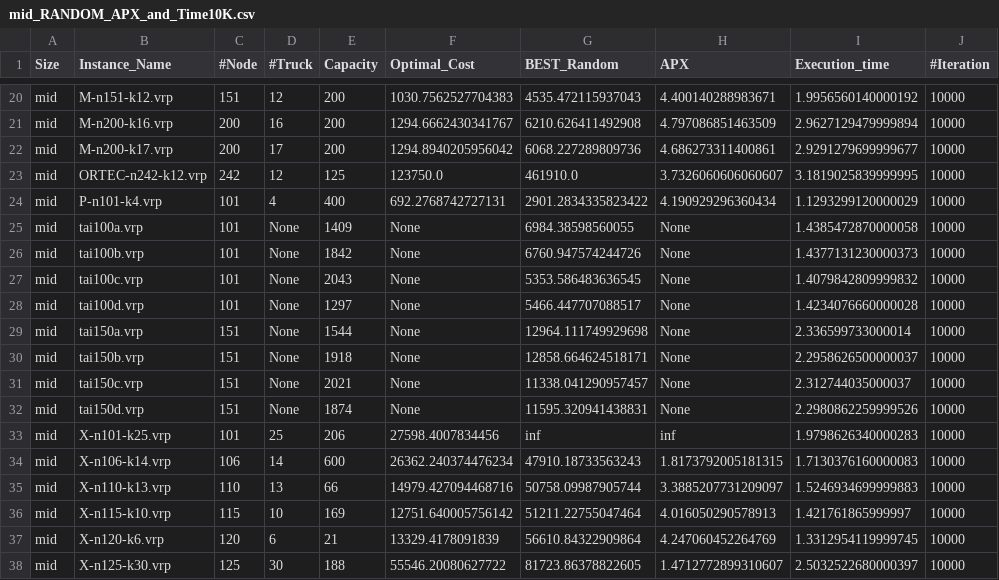
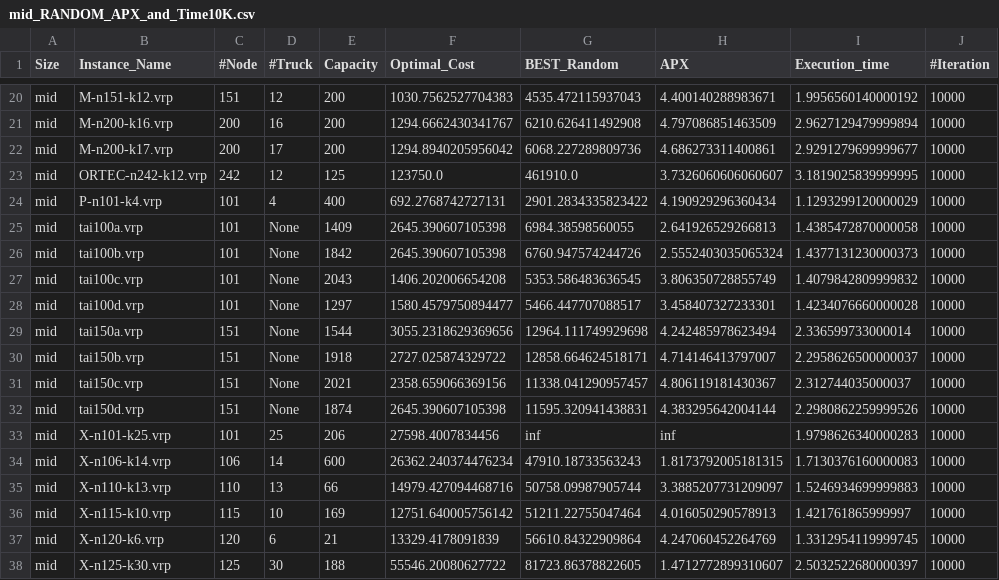
Before and after one commit to CinelliAlessia/Progetto_AMOD, a CSV file: main/Results/Random_Solutions/mid_RANDOM_APX_and_Time10K.csv, drawn as a sheet; only a part is shown, gaps mark what is left out; the diff names each change by its address in the sheet, - before the commit and + after, or states it on an @@ line.

Commit message:
xlarge random 10k

```diff
--- a/main/Results/Random_Solutions/mid_RANDOM_APX_and_Time10K.csv
+++ b/main/Results/Random_Solutions/mid_RANDOM_APX_and_Time10K.csv
-F25:F26 (Optimal_Cost): None
+F25:F26 (Optimal_Cost): 2645.390607105398
-H25 (APX): None
+H25 (APX): 2.641926529266813
-H26 (APX): None
+H26 (APX): 2.5552403035065324
-F27 (Optimal_Cost): None
+F27 (Optimal_Cost): 1406.202006654208
-H27 (APX): None
+H27 (APX): 3.806350728855749
-F28 (Optimal_Cost): None
+F28 (Optimal_Cost): 1580.4579750894477
-H28 (APX): None
+H28 (APX): 3.458407327233301
-F29 (Optimal_Cost): None
+F29 (Optimal_Cost): 3055.2318629369656
-H29 (APX): None
+H29 (APX): 4.242485978623494
-F30 (Optimal_Cost): None
+F30 (Optimal_Cost): 2727.025874329722
-H30 (APX): None
+H30 (APX): 4.714146413797007
-F31 (Optimal_Cost): None
+F31 (Optimal_Cost): 2358.659066369156
-H31 (APX): None
+H31 (APX): 4.806119181430367
-F32 (Optimal_Cost): None
+F32 (Optimal_Cost): 2645.390607105398
-H32 (APX): None
+H32 (APX): 4.383295642004144
```
Also changed, not shown: main/Results/Random_Solutions/mid_large_RANDOM_APX_and_Time10K.csv, main/Results/Random_Solutions/mid_small_RANDOM_APX_and_Time10K.csv, 3 other files.
